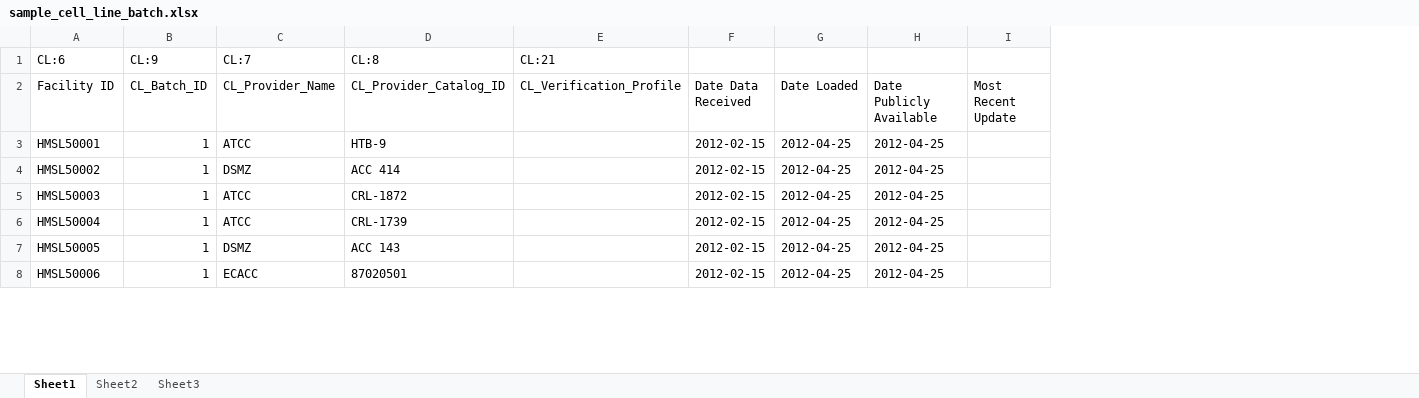
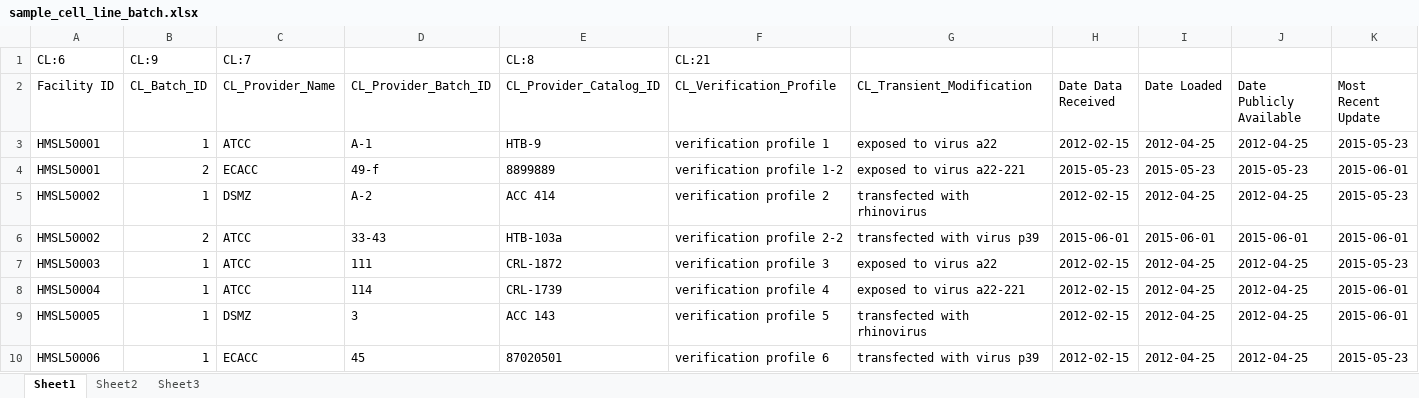
Before and after one commit to hmslincs/hmslincs, an Excel workbook: sampledata/sample_cell_line_batch.xlsx, sheet Sheet1, drawn as a sheet; only a part is shown; values as stored, in another font and other column widths than the file's, no borders; removed rows and columns are numbered as before the commit, all else as after; the diff names each change by its address in the sheet, - before the commit and + after, or states it on an @@ line.

Commit message:
cell line batch field updates

```diff
--- a/sampledata/sample_cell_line_batch.xlsx (sheet Sheet1)
+++ b/sampledata/sample_cell_line_batch.xlsx (sheet Sheet1)
+column D (CL_Provider_Batch_ID), row 3: A-1; row 5: A-2; rows 7-10: 111 | 114 | 3 | 45
-column E (CL_Verification_Profile), row 1: CL:21
+column F (CL_Verification_Profile), row 1: CL:21; row 3: verification profile 1; row 5: verification profile 2; rows 7-10: verification profile 3 | verification profile 4 | verification profile 5 | verification profile 6
+column G (CL_Transient_Modification), row 3: exposed to virus a22; row 5: transfected with rhinovirus; rows 7-10: exposed to virus a22 | exposed to virus a22-221 | transfected with rhinovirus | transfected with virus p39
-column I (Most Recent Update), empty
+column K (Most Recent Update), row 3: 2015-05-23; row 5: 2015-05-23; rows 7-10: 2015-05-23 | 2015-06-01 | 2015-06-01 | 2015-05-23
+row 4: HMSL50001 | 2 | ECACC | 49-f | 8899889 | verification profile 1-2 | exposed to virus a22-221 | 2015-05-23 | 2015-05-23 | 2015-05-23 | 2015-06-01
+row 6: HMSL50002 | 2 | ATCC | 33-43 | HTB-103a | verification profile 2-2 | transfected with virus p39 | 2015-06-01 | 2015-06-01 | 2015-06-01 | 2015-06-01
```
Also changed, not shown: 3 other files.
